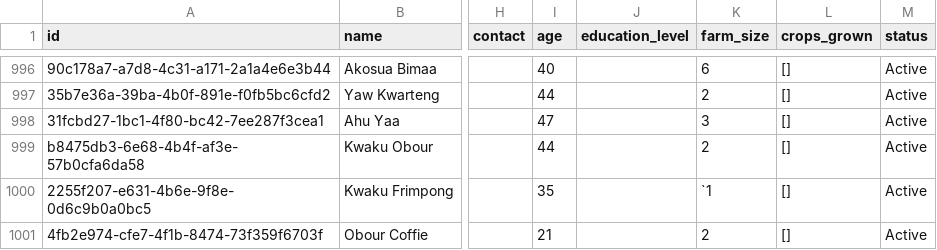
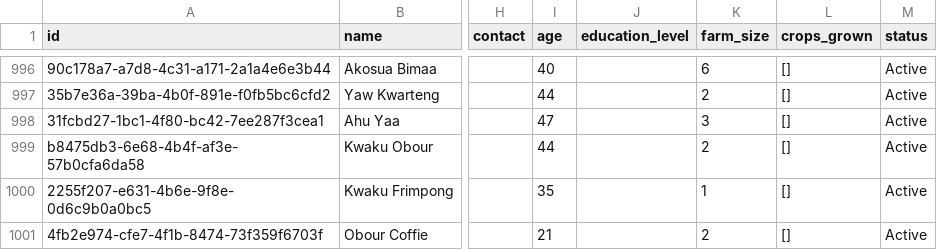
Before and after one commit to nkwabyte/greenfield_app, a CSV file: apps/web/docs/farmers/farmers_part_41.csv, drawn as a sheet; only a part is shown, gaps mark what is left out; the diff names each change by its address in the sheet, - before the commit and + after, or states it on an @@ line.

Commit message:
Fix farmer import sync and add data import rescue script

```diff
--- a/apps/web/docs/farmers/farmers_part_41.csv
+++ b/apps/web/docs/farmers/farmers_part_41.csv
-K1000 (farm_size): `1
+K1000 (farm_size): 1
```
Also changed, not shown: 21 other files.
